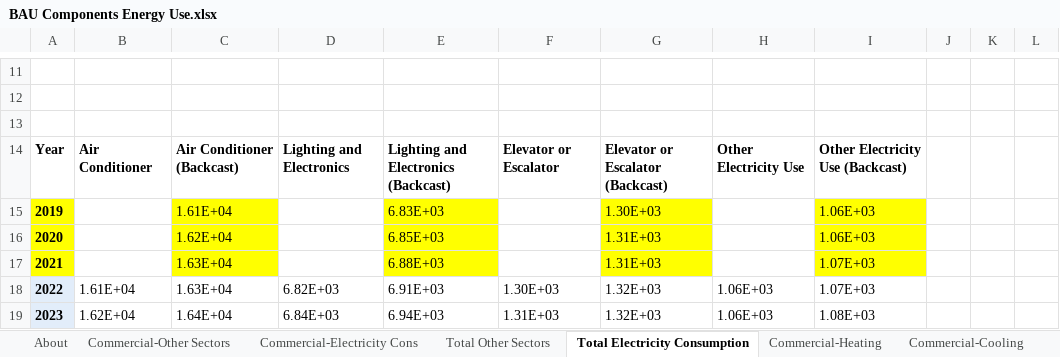
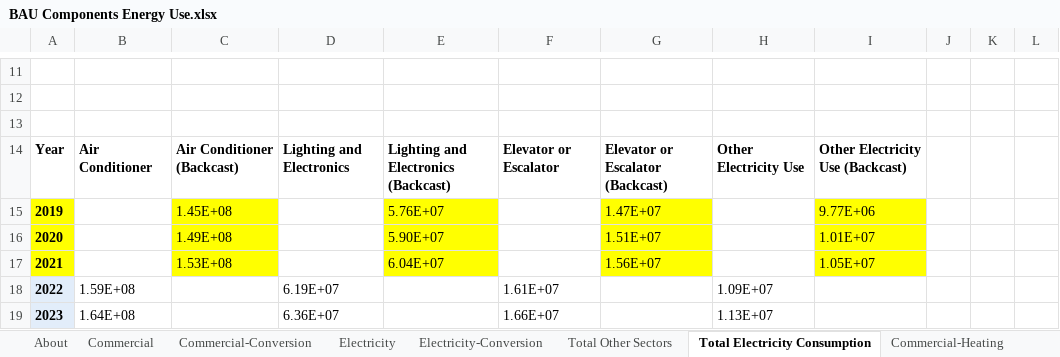
Before and after one commit to climatepolicylab/eps-indonesia-cpl, an Excel workbook: InputData/bldgs/BCEU/BAU Components Energy Use.xlsx, sheet Total Electricity Consumption, drawn as a sheet; only a part is shown, gaps mark what is left out; values as stored, in another font and other column widths than the file's, no borders; the diff covers the shown part only; the diff names each change by its address in the sheet, - before the commit and + after, or states it on an @@ line.

```diff
--- a/InputData/bldgs/BCEU/BAU Components Energy Use.xlsx (sheet Total Electricity Consumption)
+++ b/InputData/bldgs/BCEU/BAU Components Energy Use.xlsx (sheet Total Electricity Consumption)
-sheet tab: Commercial-Other Sectors
+sheet tab: Commercial-Conversion
-sheet tab: Commercial-Electricity Cons
+sheet tab: Electricity-Conversion
+sheet tab: Commercial
+sheet tab: Electricity
-C15: 1.61E+04
+C15: 1.45E+08
-E15: 6.83E+03
+E15: 5.76E+07
-G15: 1.30E+03
+G15: 1.47E+07
-I15: 1.06E+03
+I15: 9.77E+06
-C16: 1.62E+04
+C16: 1.49E+08
-E16: 6.85E+03
+E16: 5.90E+07
-G16: 1.31E+03
+G16: 1.51E+07
-I16: 1.06E+03
+I16: 1.01E+07
-C17: 1.63E+04
+C17: 1.53E+08
-E17: 6.88E+03
+E17: 6.04E+07
-G17: 1.31E+03
+G17: 1.56E+07
-I17: 1.07E+03
+I17: 1.05E+07
-B18: 1.61E+04
+B18: 1.59E+08
-C18: 1.63E+04
+C18: (empty)
-D18: 6.82E+03
+D18: 6.19E+07
-E18: 6.91E+03
+E18: (empty)
-F18: 1.30E+03
+F18: 1.61E+07
-G18:G19: 1.32E+03
+G18:G19: (empty)
-H18: 1.06E+03
+H18: 1.09E+07
-I18: 1.07E+03
+I18: (empty)
-B19: 1.62E+04
+B19: 1.64E+08
-C19: 1.64E+04
+C19: (empty)
-D19: 6.84E+03
+D19: 6.36E+07
-E19: 6.94E+03
+E19: (empty)
-F19: 1.31E+03
+F19: 1.66E+07
-H19: 1.06E+03
+H19: 1.13E+07
-I19: 1.08E+03
+I19: (empty)
```
Also changed, not shown: 4 added rows, 4 removed rows and 296 edited cells elsewhere in this sheet, sheet Commercial-Conversion, sheet Electricity-Conversion, sheet Residential-Conversion, sheet Total Other Sectors, sheet Residential-Appliances, sheet Commercial-Others, 15 more sheets, other sheet tabs, 8 other files.
